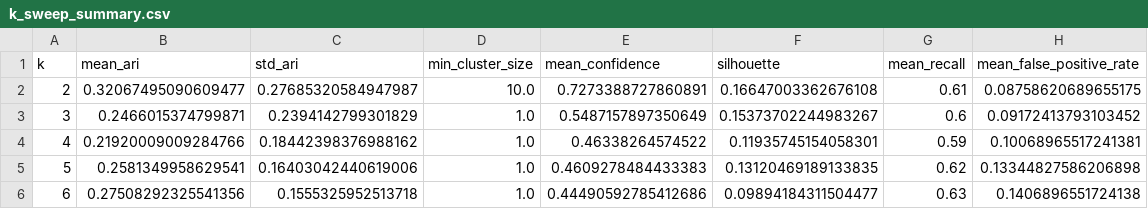
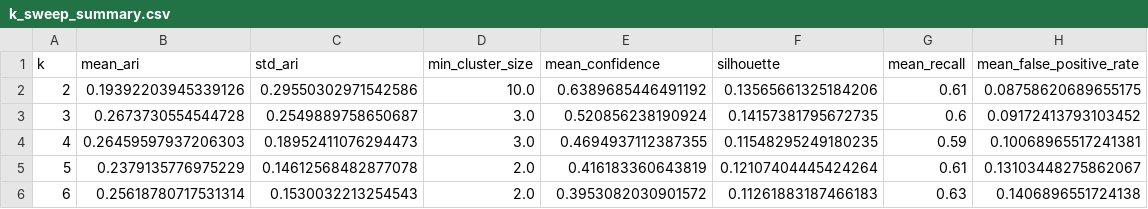
Before and after one commit to joofio/distributed-data-benchmark, a CSV file: reports/heart_disease/tables/k_sweep_summary.csv, drawn as a sheet.

```diff
--- a/reports/heart_disease/tables/k_sweep_summary.csv
+++ b/reports/heart_disease/tables/k_sweep_summary.csv
@@ -1,6 +1,6 @@
 k,mean_ari,std_ari,min_cluster_size,mean_confidence,silhouette,mean_recall,mean_false_positive_rate
-2,0.32067495090609477,0.27685320584947987,10.0,0.7273388727860891,0.16647003362676108,0.61,0.08758620689655175
-3,0.2466015374799871,0.2394142799301829,1.0,0.5487157897350649,0.15373702244983267,0.6,0.09172413793103452
-4,0.21920009009284766,0.18442398376988162,1.0,0.46338264574522,0.11935745154058301,0.59,0.10068965517241381
-5,0.2581349958629541,0.16403042440619006,1.0,0.4609278484433383,0.13120469189133835,0.62,0.13344827586206898
-6,0.27508292325541356,0.1555325952513718,1.0,0.44490592785412686,0.09894184311504477,0.63,0.1406896551724138
+2,0.19392203945339126,0.29550302971542586,10.0,0.6389685446491192,0.13565661325184206,0.61,0.08758620689655175
+3,0.2673730554544728,0.2549889758650687,3.0,0.520856238190924,0.14157381795672735,0.6,0.09172413793103452
+4,0.26459597937206303,0.18952411076294473,3.0,0.4694937112387355,0.11548295249180235,0.59,0.10068965517241381
+5,0.2379135776975229,0.14612568482877078,2.0,0.416183360643819,0.12107404445424264,0.61,0.13103448275862067
+6,0.25618780717531314,0.1530032213254543,2.0,0.3953082030901572,0.11261883187466183,0.63,0.1406896551724138
```
Also changed, not shown: reports/heart_disease/tables/benchmark_results.csv, reports/heart_disease/tables/coassignment_matrix.csv, 18 other files.
